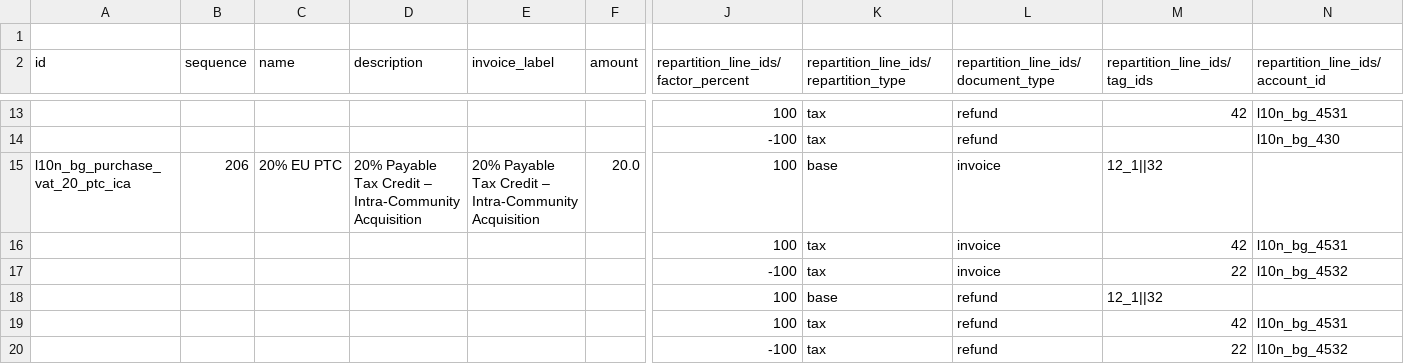
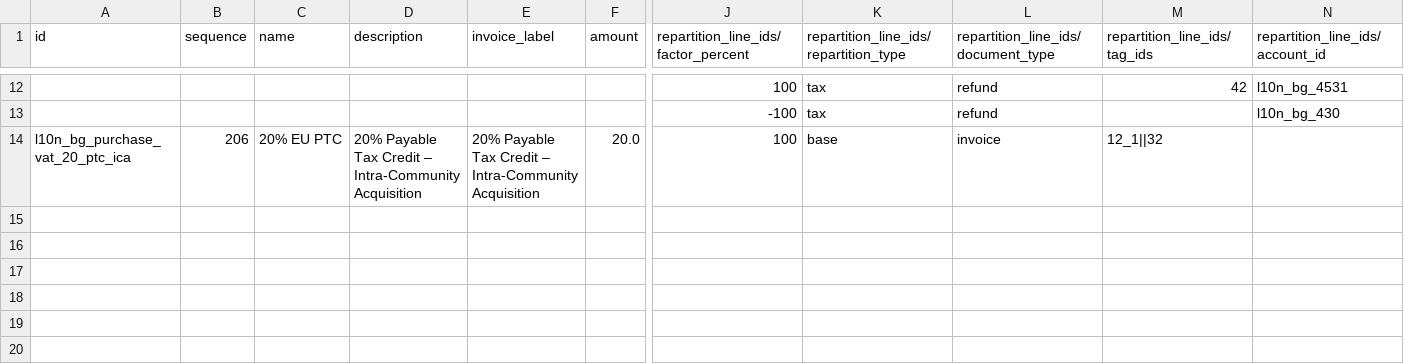
Before and after one commit to rosenvladimirov/l10n-bulgaria, a CSV file: l10n_bg_config/data/template/account.tax-bg.csv, drawn as a sheet; only a part is shown, gaps mark what is left out; rows hold the shown columns only; the diff names each change by its address in the sheet, - before the commit and + after, or states it on an @@ line.

Commit message:
Remove extra newline and fix formatting in BG tax template CSV

```diff
--- a/l10n_bg_config/data/template/account.tax-bg.csv
+++ b/l10n_bg_config/data/template/account.tax-bg.csv
-row 1: (empty)
-row 16:  |  |  |  |  |  | 100 | tax | invoice | 42 | l10n_bg_4531
-row 17:  |  |  |  |  |  | -100 | tax | invoice | 22 | l10n_bg_4532
-row 18:  |  |  |  |  |  | 100 | base | refund | 12_1||32
-row 19:  |  |  |  |  |  | 100 | tax | refund | 42 | l10n_bg_4531
-row 20:  |  |  |  |  |  | -100 | tax | refund | 22 | l10n_bg_4532
```
